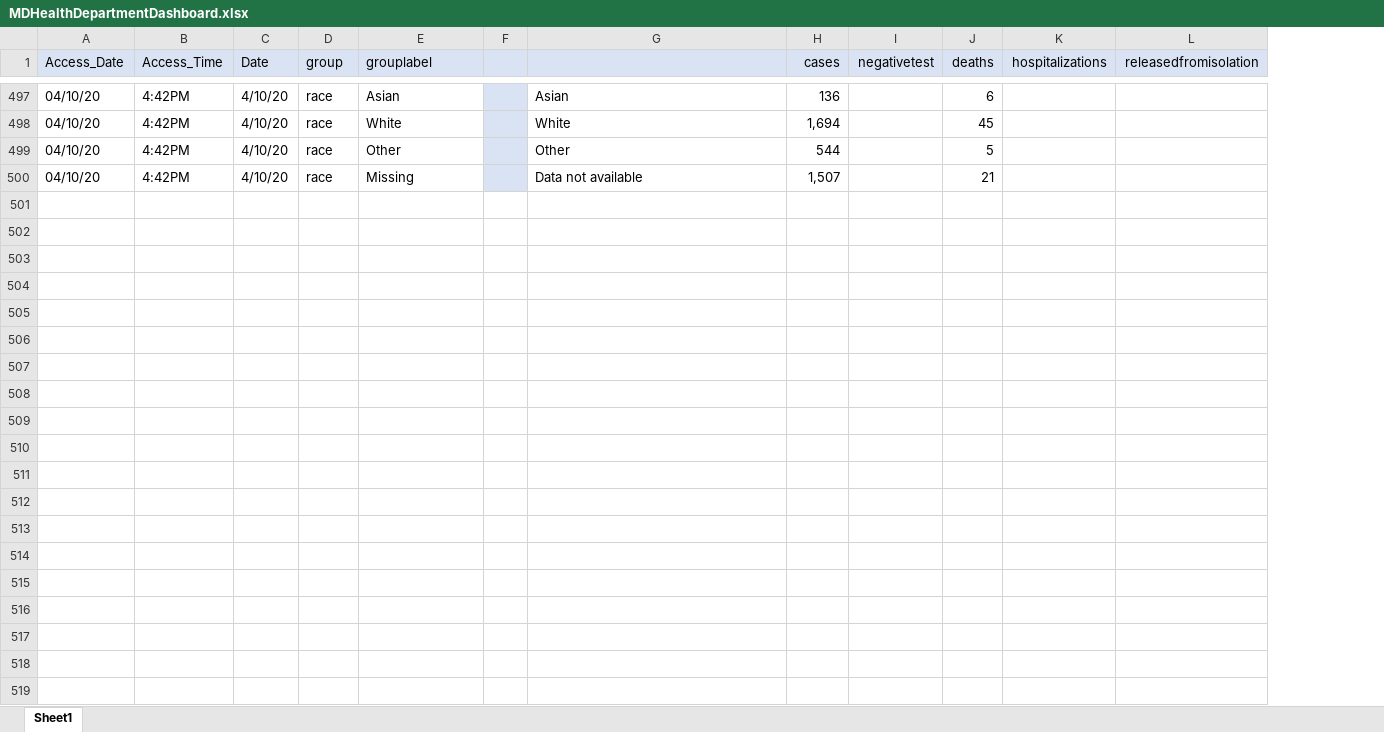
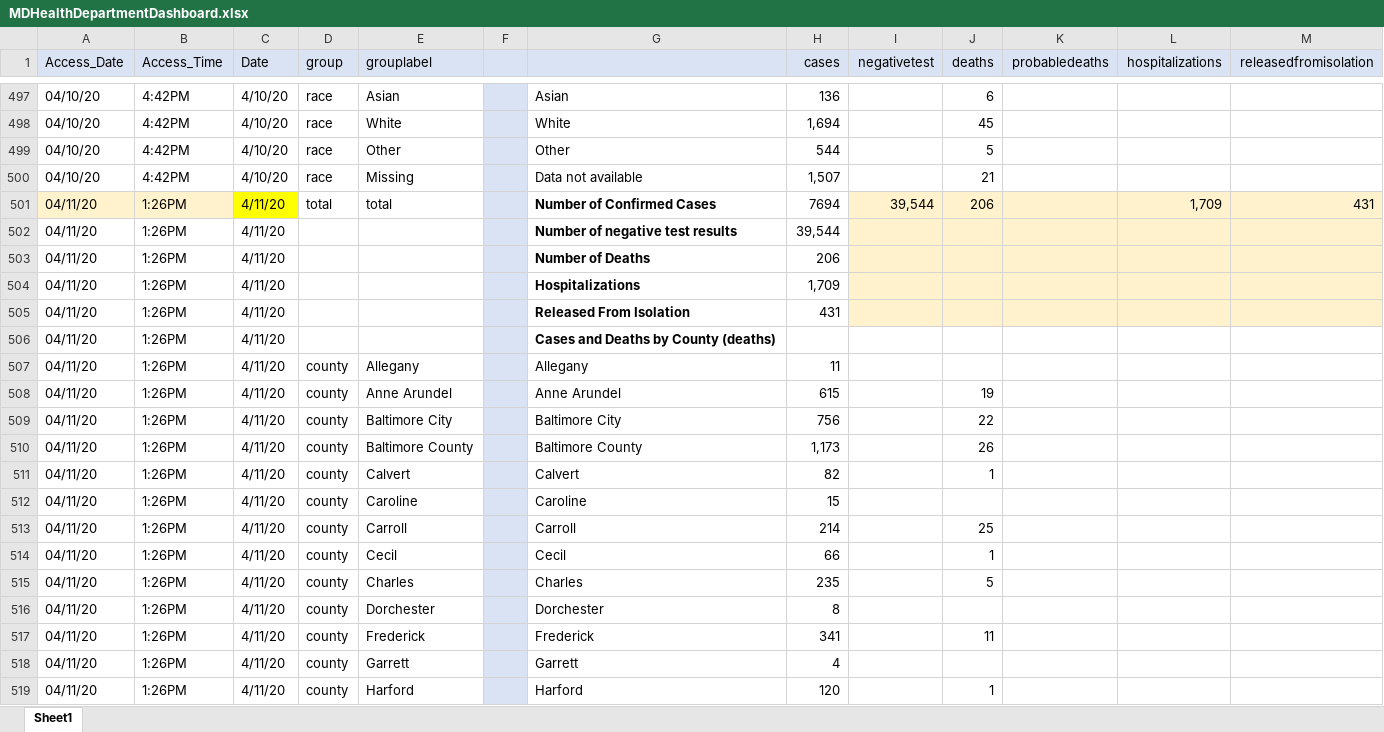
Before and after one commit to yoonjoung/COVID19_MD, an Excel workbook: DataMD/MDHealthDepartmentDashboard.xlsx, sheet Sheet1, drawn as a sheet; only a part is shown, gaps mark what is left out; values as stored, in another font and other column widths than the file's, no borders; the diff covers the shown part only; the diff names each change by its address in the sheet, - before the commit and + after, or states it on an @@ line.

```diff
--- a/DataMD/MDHealthDepartmentDashboard.xlsx (sheet Sheet1)
+++ b/DataMD/MDHealthDepartmentDashboard.xlsx (sheet Sheet1)
+column K (probabledeaths), empty
+row 501: 04/11/20 | 1:26PM | 4/11/20 | total | total |  | Number of Confirmed Cases | 7694 | 39,544 | 206 |  | 1,709 | 431
+row 502: 04/11/20 | 1:26PM | 4/11/20 |  |  |  | Number of negative test results | 39,544
+row 503: 04/11/20 | 1:26PM | 4/11/20 |  |  |  | Number of Deaths | 206
+row 504: 04/11/20 | 1:26PM | 4/11/20 |  |  |  | Hospitalizations | 1,709
+row 505: 04/11/20 | 1:26PM | 4/11/20 |  |  |  | Released From Isolation | 431
+row 506: 04/11/20 | 1:26PM | 4/11/20 |  |  |  | Cases and Deaths by County (deaths)
+row 507: 04/11/20 | 1:26PM | 4/11/20 | county | Allegany |  | Allegany | 11
+row 508: 04/11/20 | 1:26PM | 4/11/20 | county | Anne Arundel |  | Anne Arundel | 615 |  | 19
+row 509: 04/11/20 | 1:26PM | 4/11/20 | county | Baltimore City |  | Baltimore City | 756 |  | 22
+row 510: 04/11/20 | 1:26PM | 4/11/20 | county | Baltimore County |  | Baltimore County | 1,173 |  | 26
+row 511: 04/11/20 | 1:26PM | 4/11/20 | county | Calvert |  | Calvert | 82 |  | 1
+row 512: 04/11/20 | 1:26PM | 4/11/20 | county | Caroline |  | Caroline | 15
+row 513: 04/11/20 | 1:26PM | 4/11/20 | county | Carroll |  | Carroll | 214 |  | 25
+row 514: 04/11/20 | 1:26PM | 4/11/20 | county | Cecil |  | Cecil | 66 |  | 1
+row 515: 04/11/20 | 1:26PM | 4/11/20 | county | Charles |  | Charles | 235 |  | 5
+row 516: 04/11/20 | 1:26PM | 4/11/20 | county | Dorchester |  | Dorchester | 8
+row 517: 04/11/20 | 1:26PM | 4/11/20 | county | Frederick |  | Frederick | 341 |  | 11
+row 518: 04/11/20 | 1:26PM | 4/11/20 | county | Garrett |  | Garrett | 4
+row 519: 04/11/20 | 1:26PM | 4/11/20 | county | Harford |  | Harford | 120 |  | 1
```
Also changed, not shown: 233 added rows elsewhere in this sheet, DataMD/table1a.xlsx, 3 other files.
